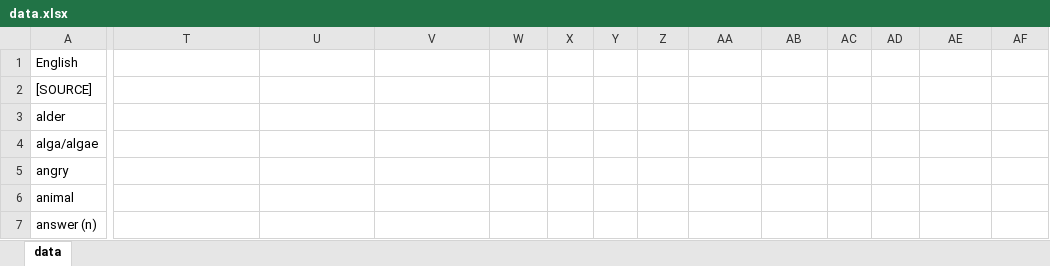
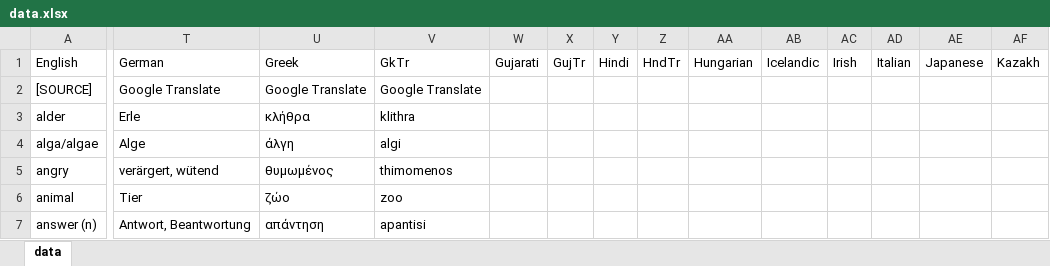
Before and after one commit to damiansp/linguistics, an Excel workbook: historical/data/data.xlsx, sheet data, drawn as a sheet; only a part is shown, gaps mark what is left out; values as stored, in another font and other column widths than the file's, no borders; the diff covers the shown part only; the diff names each change by its address in the sheet, - before the commit and + after, or states it on an @@ line.

Commit message:
add more "a" data

```diff
--- a/historical/data/data.xlsx (sheet data)
+++ b/historical/data/data.xlsx (sheet data)
-T1: (empty)
+T1: German
-U1: (empty)
+U1: Greek
-V1: (empty)
+V1: GkTr
-W1: (empty)
+W1: Gujarati
-X1: (empty)
+X1: GujTr
-Y1: (empty)
+Y1: Hindi
-Z1: (empty)
+Z1: HndTr
-AA1: (empty)
+AA1: Hungarian
-AB1: (empty)
+AB1: Icelandic
-AC1: (empty)
+AC1: Irish
-AD1: (empty)
+AD1: Italian
-AE1: (empty)
+AE1: Japanese
-AF1: (empty)
+AF1: Kazakh
-T2: (empty)
+T2: Google Translate
-U2: (empty)
+U2: Google Translate
-V2: (empty)
+V2: Google Translate
-T3: (empty)
+T3: Erle
-U3: (empty)
+U3: κλήθρα
-V3: (empty)
+V3: klithra
-T4: (empty)
+T4: Alge
-U4: (empty)
+U4: άλγη
-V4: (empty)
+V4: algi
-T5: (empty)
+T5: verärgert, wütend
-U5: (empty)
+U5: θυμωμένος
-V5: (empty)
+V5: thimomenos
-T6: (empty)
+T6: Tier
-U6: (empty)
+U6: ζώο
-V6: (empty)
+V6: zoo
-T7: (empty)
+T7: Antwort, Beantwortung
-U7: (empty)
+U7: απάντηση
-V7: (empty)
+V7: apantisi
```
Also changed, not shown: 1 added row and 63 edited cells elsewhere in this sheet.
